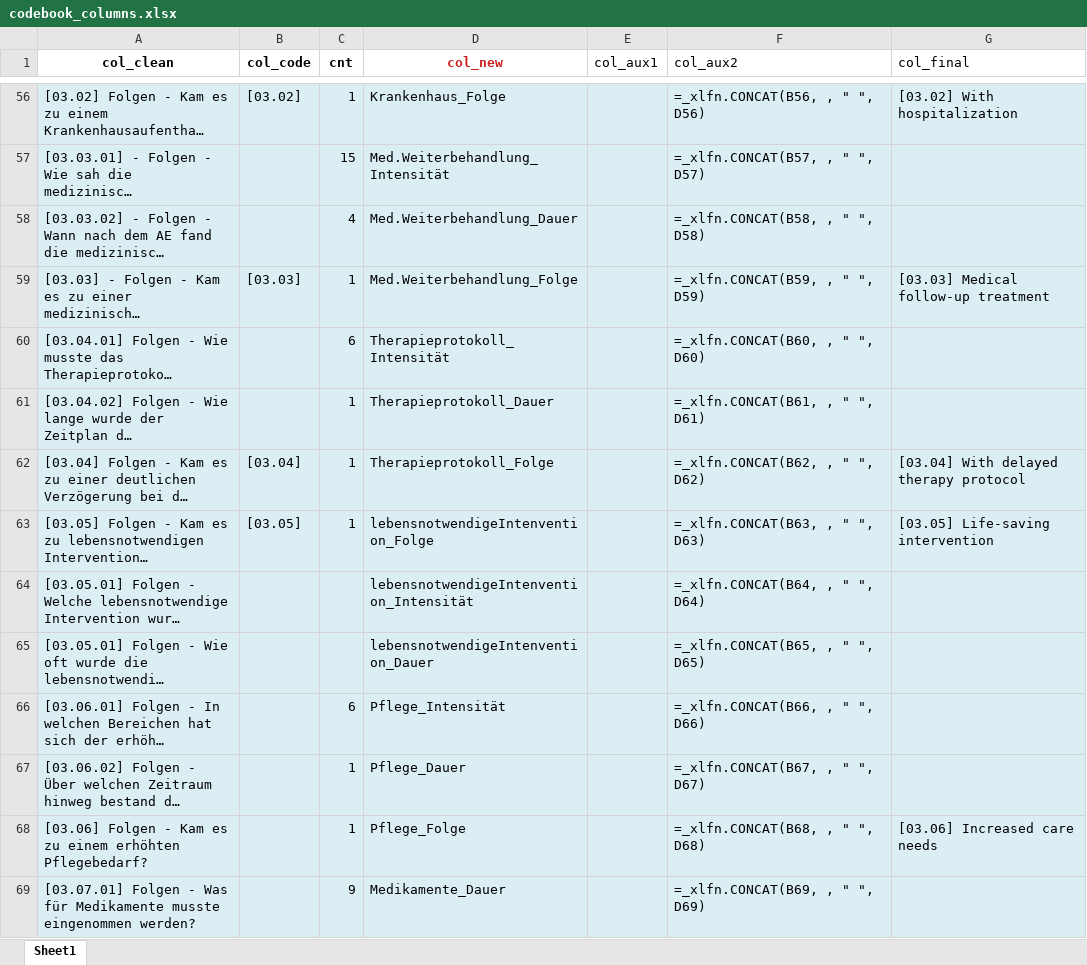
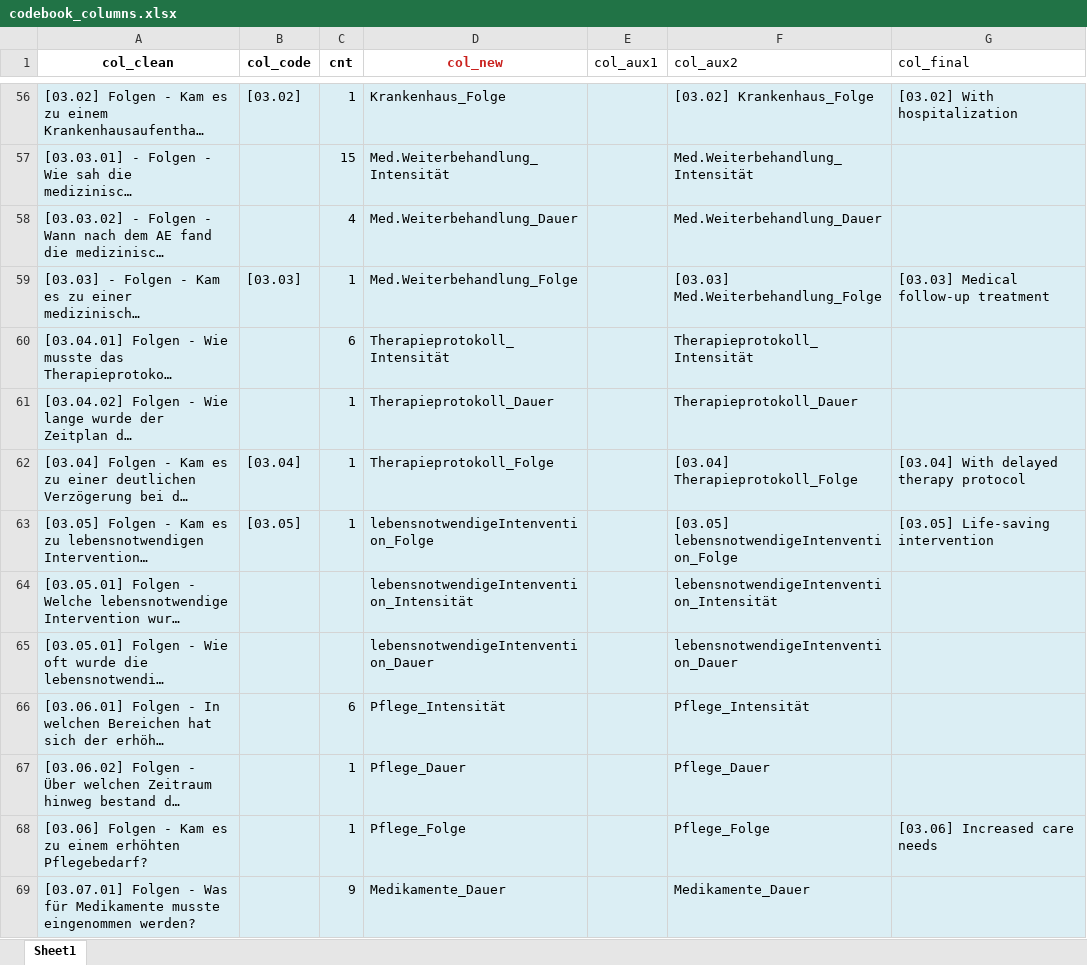
Before and after one commit to smeisegeier/sport-adverse-events, an Excel workbook: data/codebooks/codebook_columns.xlsx, sheet Sheet1, drawn as a sheet; only a part is shown, gaps mark what is left out; long unchanged cells end in …; values as stored, in another font and other column widths than the file's, no borders; formulas without a stored value are shown as written; the diff covers the shown part only; the diff names each change by its address in the sheet, - before the commit and + after, or states it on an @@ line.

```diff
--- a/data/codebooks/codebook_columns.xlsx (sheet Sheet1)
+++ b/data/codebooks/codebook_columns.xlsx (sheet Sheet1)
-F56 (col_aux2): =_xlfn.CONCAT(B56, , " ", D56)
+F56 (col_aux2): [03.02] Krankenhaus_Folge
-F57 (col_aux2): =_xlfn.CONCAT(B57, , " ", D57)
+F57 (col_aux2): Med.Weiterbehandlung_Intensität
-F58 (col_aux2): =_xlfn.CONCAT(B58, , " ", D58)
+F58 (col_aux2): Med.Weiterbehandlung_Dauer
-F59 (col_aux2): =_xlfn.CONCAT(B59, , " ", D59)
+F59 (col_aux2): [03.03] Med.Weiterbehandlung_Folge
-F60 (col_aux2): =_xlfn.CONCAT(B60, , " ", D60)
+F60 (col_aux2): Therapieprotokoll_Intensität
-F61 (col_aux2): =_xlfn.CONCAT(B61, , " ", D61)
+F61 (col_aux2): Therapieprotokoll_Dauer
-F62 (col_aux2): =_xlfn.CONCAT(B62, , " ", D62)
+F62 (col_aux2): [03.04] Therapieprotokoll_Folge
-F63 (col_aux2): =_xlfn.CONCAT(B63, , " ", D63)
+F63 (col_aux2): [03.05] lebensnotwendigeIntenvention_Folge
-F64 (col_aux2): =_xlfn.CONCAT(B64, , " ", D64)
+F64 (col_aux2): lebensnotwendigeIntenvention_Intensität
-F65 (col_aux2): =_xlfn.CONCAT(B65, , " ", D65)
+F65 (col_aux2): lebensnotwendigeIntenvention_Dauer
-F66 (col_aux2): =_xlfn.CONCAT(B66, , " ", D66)
+F66 (col_aux2): Pflege_Intensität
-F67 (col_aux2): =_xlfn.CONCAT(B67, , " ", D67)
+F67 (col_aux2): Pflege_Dauer
-F68 (col_aux2): =_xlfn.CONCAT(B68, , " ", D68)
+F68 (col_aux2): Pflege_Folge
-F69 (col_aux2): =_xlfn.CONCAT(B69, , " ", D69)
+F69 (col_aux2): Medikamente_Dauer
```
Also changed, not shown: 103 edited cells elsewhere in this sheet, data/out/df_csv.xlsx, data/out/df_csv_condensed.xlsx, 6 other files.
